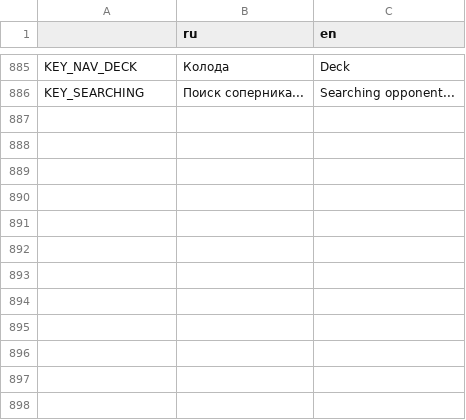
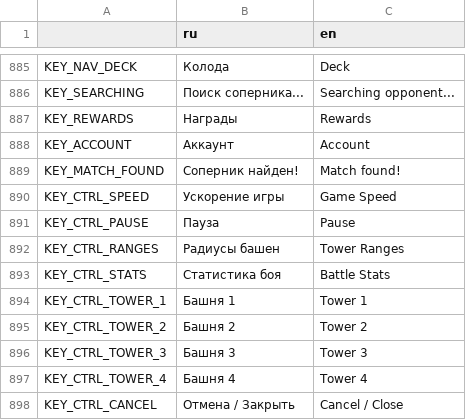
Before and after one commit to DanilQli/TowerDefence, a CSV file: lang/translation.csv, drawn as a sheet; only a part is shown, gaps mark what is left out; the diff names each change by its address in the sheet, - before the commit and + after, or states it on an @@ line.

```diff
--- a/lang/translation.csv
+++ b/lang/translation.csv
+row 887: KEY_REWARDS | Награды | Rewards
+row 888: KEY_ACCOUNT | Аккаунт | Account
+row 889: KEY_MATCH_FOUND | Соперник найден! | Match found!
+row 890: KEY_CTRL_SPEED | Ускорение игры | Game Speed
+row 891: KEY_CTRL_PAUSE | Пауза | Pause
+row 892: KEY_CTRL_RANGES | Радиусы башен | Tower Ranges
+row 893: KEY_CTRL_STATS | Статистика боя | Battle Stats
+row 894: KEY_CTRL_TOWER_1 | Башня 1 | Tower 1
+row 895: KEY_CTRL_TOWER_2 | Башня 2 | Tower 2
+row 896: KEY_CTRL_TOWER_3 | Башня 3 | Tower 3
+row 897: KEY_CTRL_TOWER_4 | Башня 4 | Tower 4
+row 898: KEY_CTRL_CANCEL | Отмена / Закрыть | Cancel / Close
```
Also changed, not shown: 6 other files.
